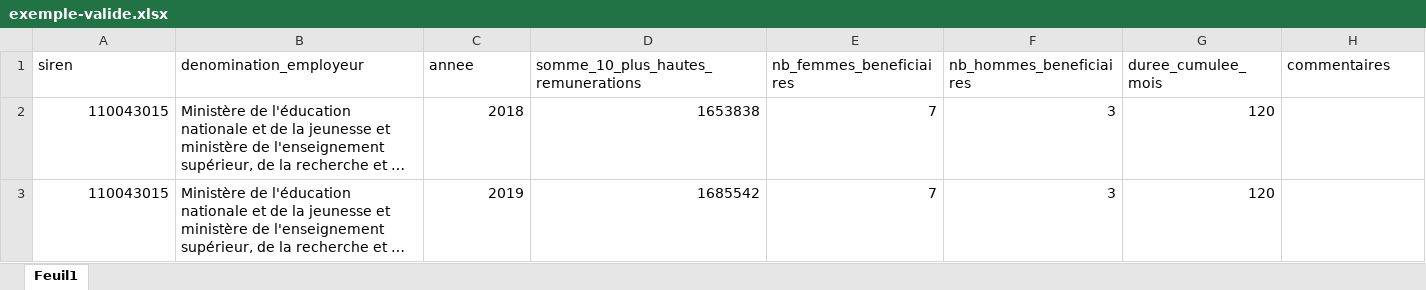
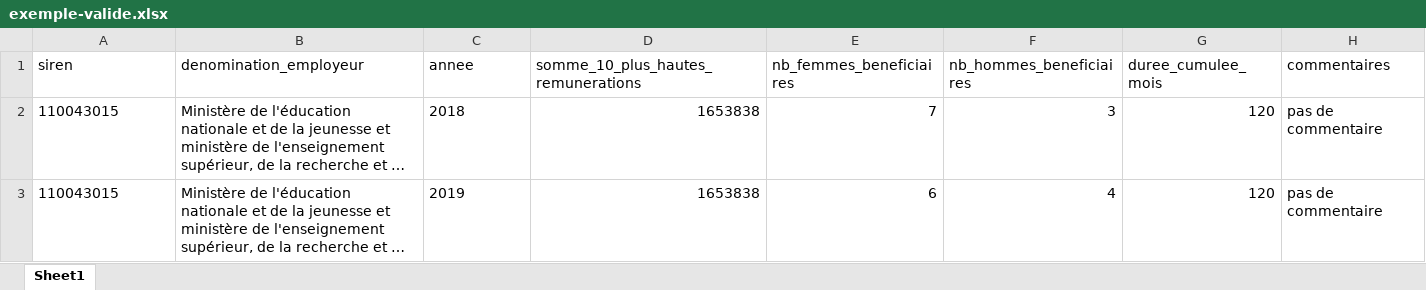
Before and after one commit to etalab/schema-hautes-remunerations, an Excel workbook: exemple-valide.xlsx, sheet Sheet1, drawn as a sheet; long unchanged cells end in …; values as stored, in another font and other column widths than the file's, no borders; charts and pictures not drawn; the diff names each change by its address in the sheet, - before the commit and + after, or states it on an @@ line.

Commit message:
Add correct xlsx example

```diff
--- a/exemple-valide.xlsx (sheet Sheet1)
+++ b/exemple-valide.xlsx (sheet Sheet1)
-sheet tab: Feuil1
+sheet tab: Sheet1
-A2:A3 alignment: right
+A2:A3 alignment: left
-C2:C3 alignment: right
+C2:C3 alignment: left
-H2:H3 (commentaires): (empty)
+H2:H3 (commentaires): pas de commentaire
-D3: 1685542
+D3: 1653838
-E3 (nb_femmes_beneficiaires): 7
+E3 (nb_femmes_beneficiaires): 6
-F3 (nb_hommes_beneficiaires): 3
+F3 (nb_hommes_beneficiaires): 4
```
Also changed, not shown: charts or pictures.
